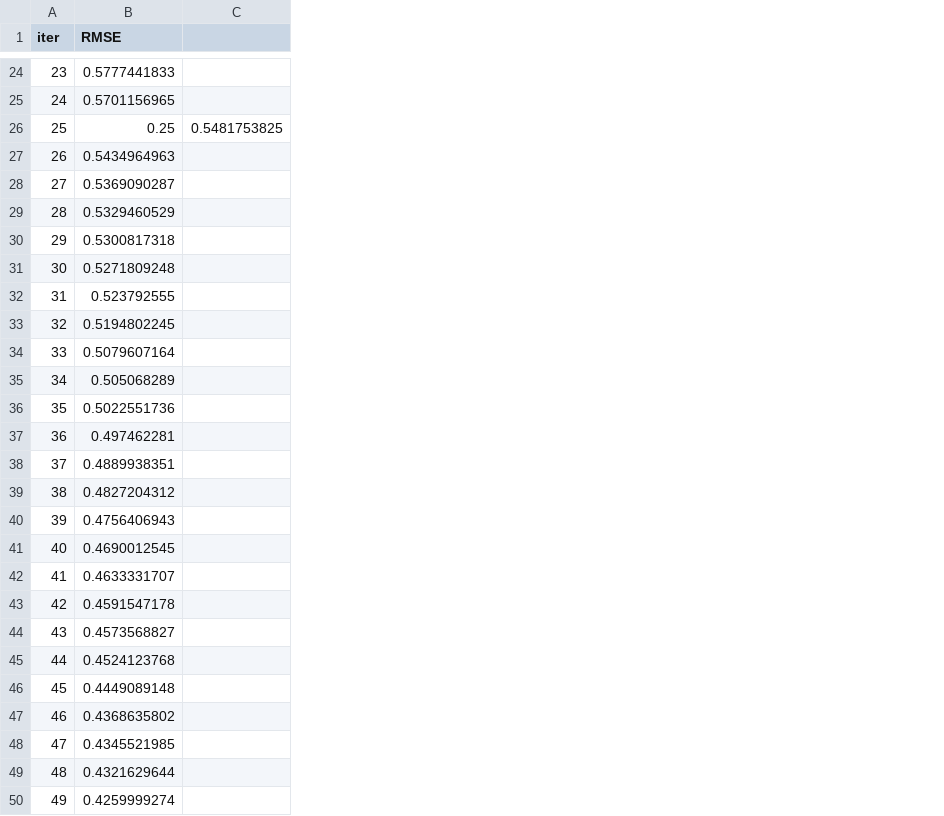
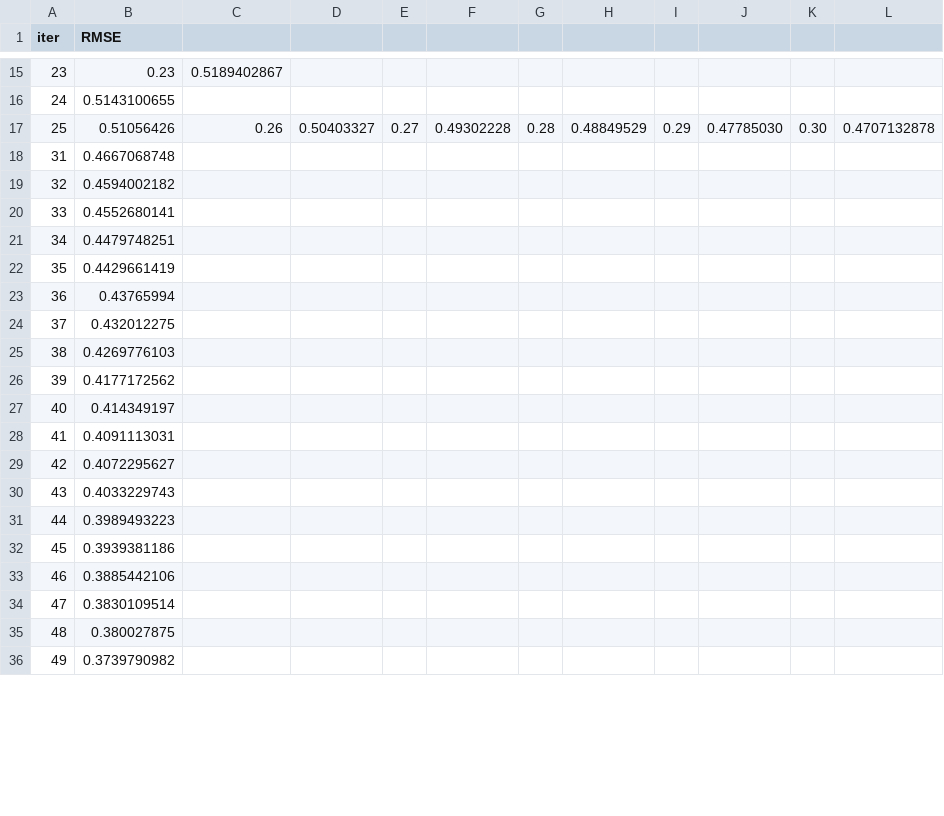
Before and after one commit to lsrodri/dsr_challenge, a TSV file: catboost_info/learn_error.tsv, drawn as a sheet; only a part is shown, gaps mark what is left out; removed rows and columns are numbered as before the commit, all else as after; the diff covers the shown part only; the diff names each change by its address in the sheet, - before the commit and + after, or states it on an @@ line.

```diff
--- a/catboost_info/learn_error.tsv
+++ b/catboost_info/learn_error.tsv
-column C, row 26: 0.5481753825
+column C, rows 15-17: 0.5189402867 |  | 0.26
+column D, row 17: 0.50403327
+column E, row 17: 0.27
+column F, row 17: 0.49302228
+column G, row 17: 0.28
+column H, row 17: 0.48849529
+column I, row 17: 0.29
+column J, row 17: 0.47785030
+column K, row 17: 0.30
+column L, row 17: 0.4707132878
-B15 (RMSE): 0.5777441833
+B15 (RMSE): 0.23
-B16 (RMSE): 0.5701156965
+B16 (RMSE): 0.5143100655
-B17 (RMSE): 0.25
+B17 (RMSE): 0.51056426
-row 27: 26 | 0.5434964963
-row 28: 27 | 0.5369090287
-row 29: 28 | 0.5329460529
-row 30: 29 | 0.5300817318
-row 31: 30 | 0.5271809248
-B18 (RMSE): 0.523792555
+B18 (RMSE): 0.4667068748
-B19 (RMSE): 0.5194802245
+B19 (RMSE): 0.4594002182
-B20 (RMSE): 0.5079607164
+B20 (RMSE): 0.4552680141
-B21 (RMSE): 0.505068289
+B21 (RMSE): 0.4479748251
-B22 (RMSE): 0.5022551736
+B22 (RMSE): 0.4429661419
-B23 (RMSE): 0.497462281
+B23 (RMSE): 0.43765994
-B24 (RMSE): 0.4889938351
+B24 (RMSE): 0.432012275
-B25 (RMSE): 0.4827204312
+B25 (RMSE): 0.4269776103
-B26 (RMSE): 0.4756406943
+B26 (RMSE): 0.4177172562
-B27 (RMSE): 0.4690012545
+B27 (RMSE): 0.414349197
-B28 (RMSE): 0.4633331707
+B28 (RMSE): 0.4091113031
-B29 (RMSE): 0.4591547178
+B29 (RMSE): 0.4072295627
-B30 (RMSE): 0.4573568827
+B30 (RMSE): 0.4033229743
-B31 (RMSE): 0.4524123768
+B31 (RMSE): 0.3989493223
-B32 (RMSE): 0.4449089148
+B32 (RMSE): 0.3939381186
-B33 (RMSE): 0.4368635802
+B33 (RMSE): 0.3885442106
-B34 (RMSE): 0.4345521985
+B34 (RMSE): 0.3830109514
-B35 (RMSE): 0.4321629644
+B35 (RMSE): 0.380027875
-B36 (RMSE): 0.4259999274
+B36 (RMSE): 0.3739790982
```
Also changed, not shown: 3 added rows, 15 removed rows and 56 edited cells elsewhere in this file, catboost_info/time_left.tsv, 3 other files.
